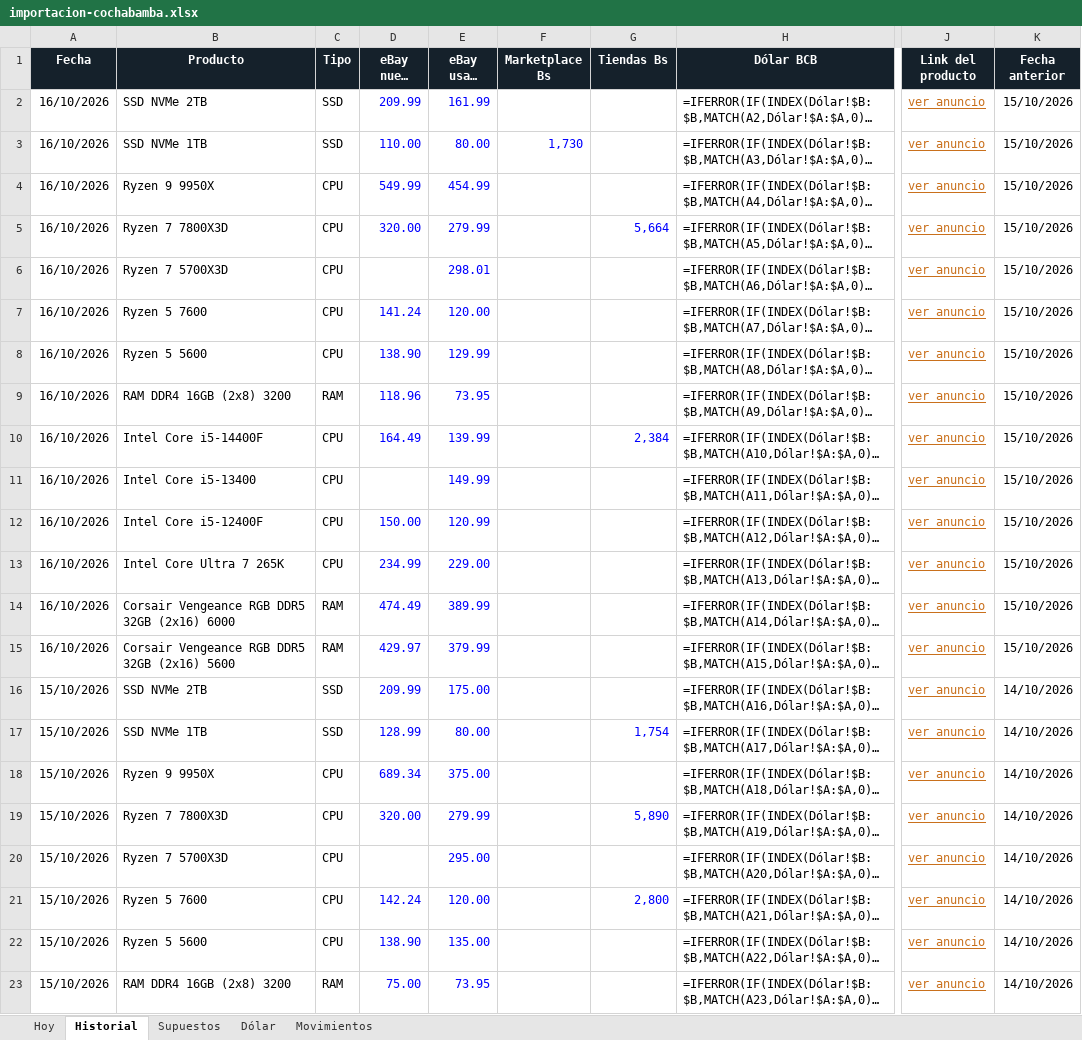
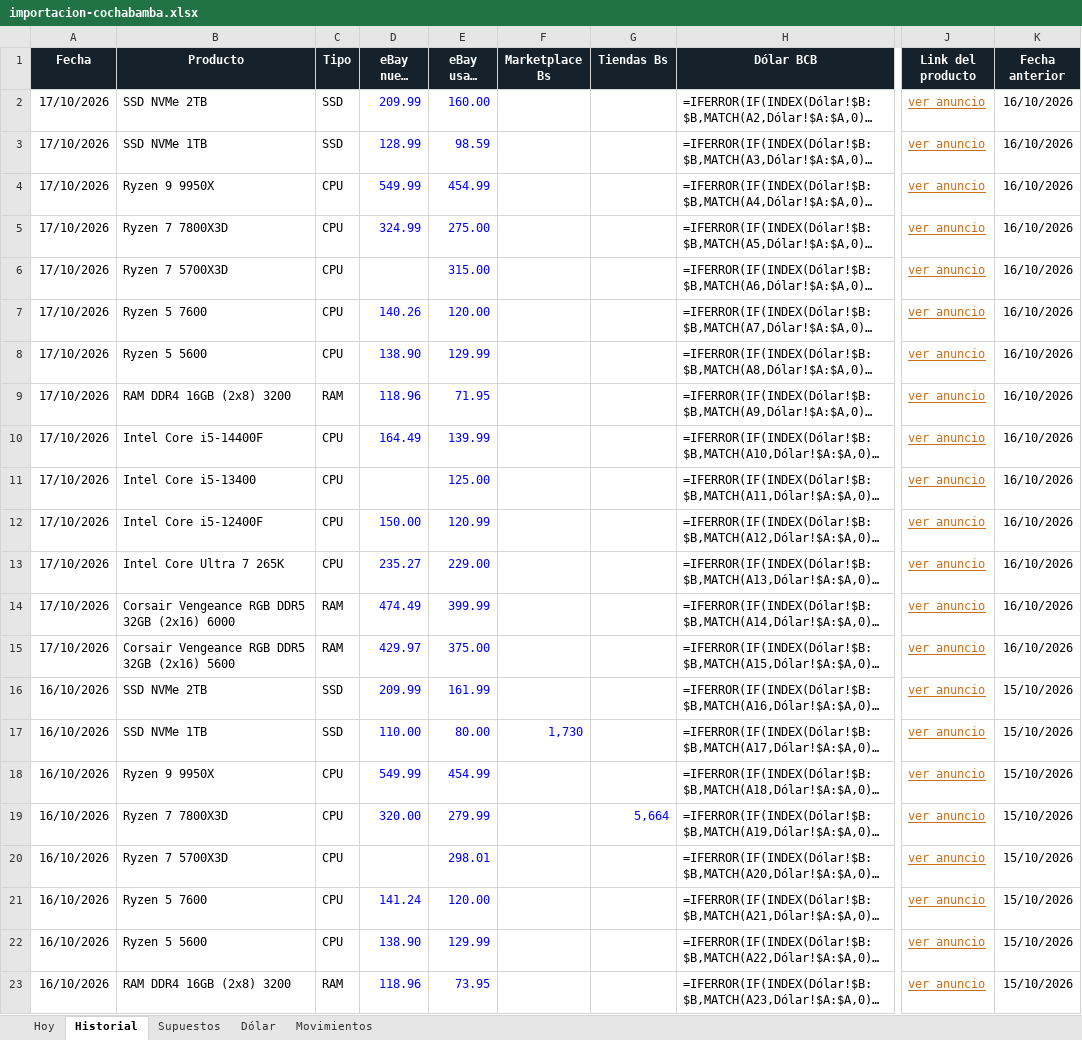
Before and after one commit to Santi491/Claude-, an Excel workbook: importacion-cochabamba.xlsx, sheet Historial, drawn as a sheet; only a part is shown, gaps mark what is left out; long unchanged cells end in …; values as stored, in another font and other column widths than the file's, no borders; formulas without a stored value are shown as written; conditional formats and table styles not drawn; the diff covers the shown part only; the diff names each change by its address in the sheet, - before the commit and + after, or states it on an @@ line.

```diff
--- a/importacion-cochabamba.xlsx (sheet Historial)
+++ b/importacion-cochabamba.xlsx (sheet Historial)
-A2:A15 (Fecha): 16/10/2026
+A2:A15 (Fecha): 17/10/2026
-E2 (eBay usado USD): 161.99
+E2 (eBay usado USD): 160.00
-K2:K15 (Fecha anterior): 15/10/2026
+K2:K15 (Fecha anterior): 16/10/2026
-D3 (eBay nuevo USD): 110.00
+D3 (eBay nuevo USD): 128.99
-E3 (eBay usado USD): 80.00
+E3 (eBay usado USD): 98.59
-F3 (Marketplace Bs): 1,730
+F3 (Marketplace Bs): (empty)
-D5 (eBay nuevo USD): 320.00
+D5 (eBay nuevo USD): 324.99
-E5 (eBay usado USD): 279.99
+E5 (eBay usado USD): 275.00
-G5 (Tiendas Bs): 5,664
+G5 (Tiendas Bs): (empty)
-E6 (eBay usado USD): 298.01
+E6 (eBay usado USD): 315.00
-D7 (eBay nuevo USD): 141.24
+D7 (eBay nuevo USD): 140.26
-E9 (eBay usado USD): 73.95
+E9 (eBay usado USD): 71.95
-G10 (Tiendas Bs): 2,384
+G10 (Tiendas Bs): (empty)
-E11 (eBay usado USD): 149.99
+E11 (eBay usado USD): 125.00
-D13 (eBay nuevo USD): 234.99
+D13 (eBay nuevo USD): 235.27
-E14 (eBay usado USD): 389.99
+E14 (eBay usado USD): 399.99
-E15 (eBay usado USD): 379.99
+E15 (eBay usado USD): 375.00
-A16:A23 (Fecha): 15/10/2026
+A16:A23 (Fecha): 16/10/2026
-E16 (eBay usado USD): 175.00
+E16 (eBay usado USD): 161.99
-K16:K23 (Fecha anterior): 14/10/2026
+K16:K23 (Fecha anterior): 15/10/2026
-D17 (eBay nuevo USD): 128.99
+D17 (eBay nuevo USD): 110.00
-F17 (Marketplace Bs): (empty)
+F17 (Marketplace Bs): 1,730
-G17 (Tiendas Bs): 1,754
+G17 (Tiendas Bs): (empty)
-D18 (eBay nuevo USD): 689.34
+D18 (eBay nuevo USD): 549.99
-E18 (eBay usado USD): 375.00
+E18 (eBay usado USD): 454.99
-G19 (Tiendas Bs): 5,890
+G19 (Tiendas Bs): 5,664
-E20 (eBay usado USD): 295.00
+E20 (eBay usado USD): 298.01
-D21 (eBay nuevo USD): 142.24
+D21 (eBay nuevo USD): 141.24
-G21 (Tiendas Bs): 2,800
+G21 (Tiendas Bs): (empty)
-E22 (eBay usado USD): 135.00
+E22 (eBay usado USD): 129.99
-D23 (eBay nuevo USD): 75.00
+D23 (eBay nuevo USD): 118.96
```
Also changed, not shown: other rows of this sheet, sheet Movimientos, sheet Hoy, sheet Dólar, 10 other files.
